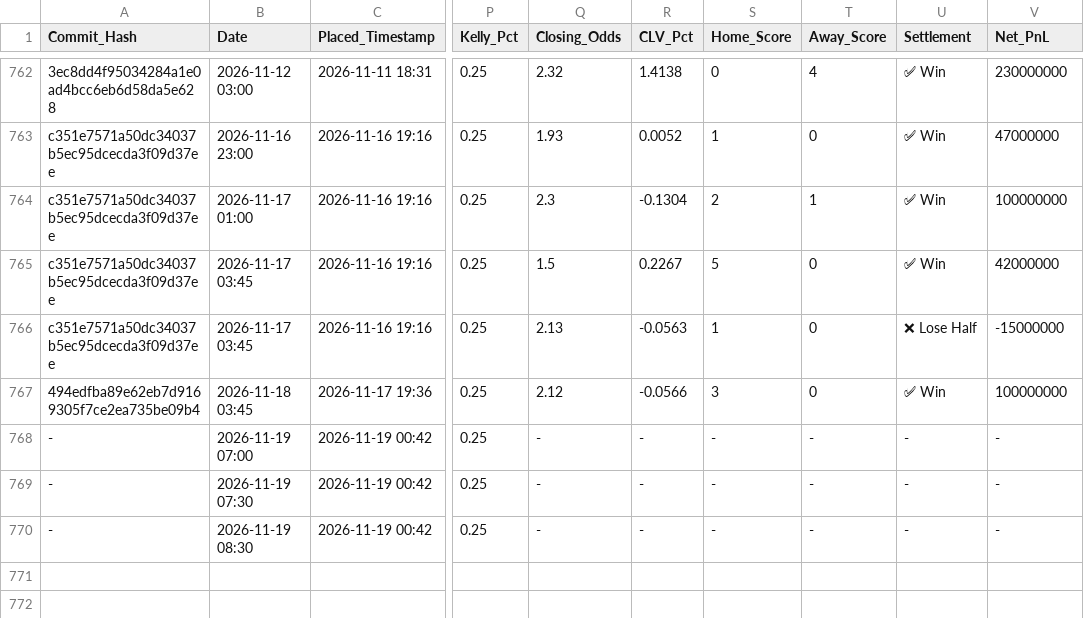
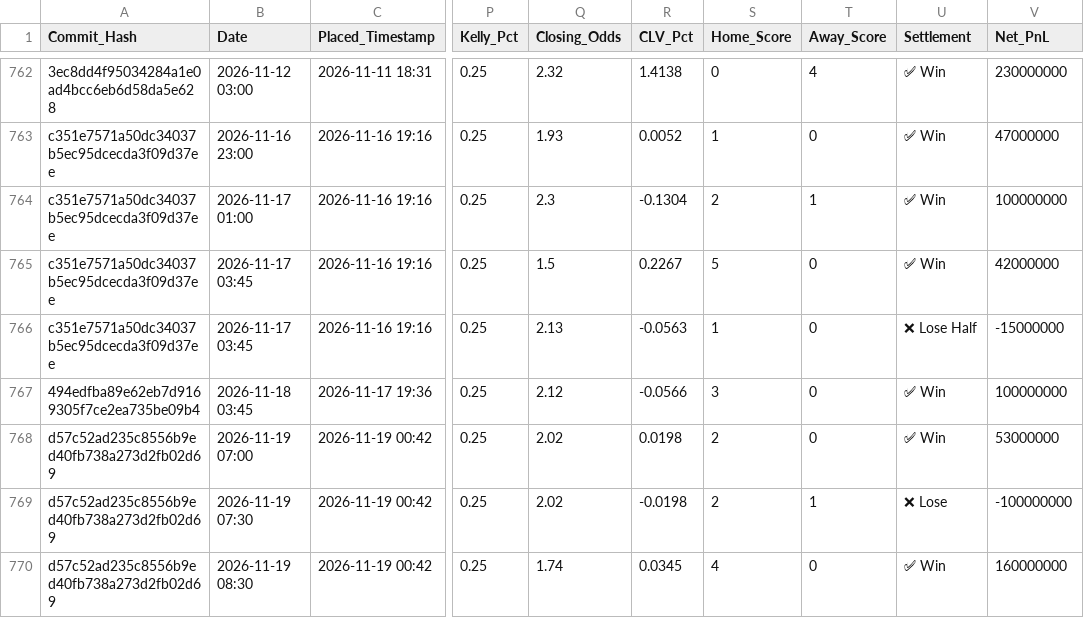
Before and after one commit to ethan-0625/MCO-Sports-Alpha-Research, a CSV file: V2_Discretionary_Ledger.csv, drawn as a sheet; only a part is shown, gaps mark what is left out; the diff names each change by its address in the sheet, - before the commit and + after, or states it on an @@ line.

Commit message:
Update V2_Discretionary_Ledger.csv

```diff
--- a/V2_Discretionary_Ledger.csv
+++ b/V2_Discretionary_Ledger.csv
-A768:A770 (Commit_Hash): -
+A768:A770 (Commit_Hash): d57c52ad235c8556b9ed40fb738a273d2fb02d69
-Q768:Q769 (Closing_Odds): -
+Q768:Q769 (Closing_Odds): 2.02
-R768 (CLV_Pct): -
+R768 (CLV_Pct): 0.0198
-S768:S769 (Home_Score): -
+S768:S769 (Home_Score): 2
-T768 (Away_Score): -
+T768 (Away_Score): 0
-U768 (Settlement): -
+U768 (Settlement): ✅ Win
-V768 (Net_PnL): -
+V768 (Net_PnL): 53000000
-R769 (CLV_Pct): -
+R769 (CLV_Pct): -0.0198
-T769 (Away_Score): -
+T769 (Away_Score): 1
-U769 (Settlement): -
+U769 (Settlement): ❌ Lose
-V769 (Net_PnL): -
+V769 (Net_PnL): -100000000
-Q770 (Closing_Odds): -
+Q770 (Closing_Odds): 1.74
-R770 (CLV_Pct): -
+R770 (CLV_Pct): 0.0345
-S770 (Home_Score): -
+S770 (Home_Score): 4
-T770 (Away_Score): -
+T770 (Away_Score): 0
-U770 (Settlement): -
+U770 (Settlement): ✅ Win
-V770 (Net_PnL): -
+V770 (Net_PnL): 160000000
```
